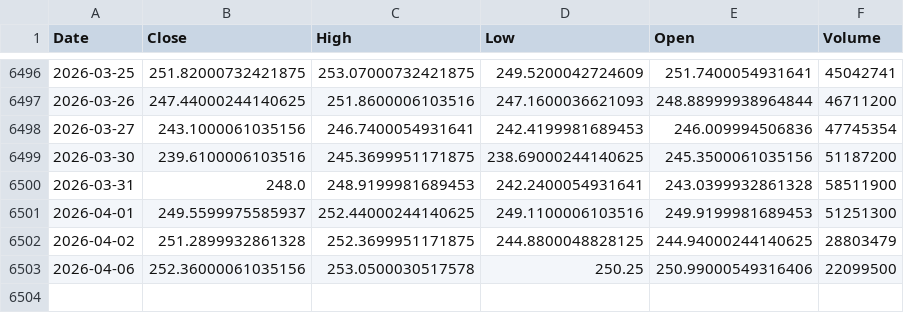
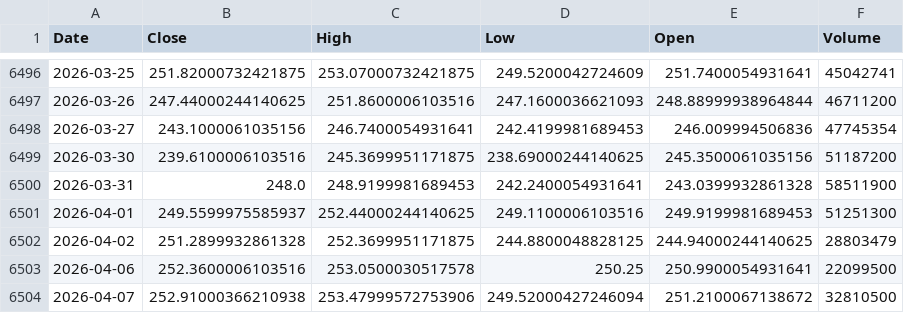
Before and after one commit to kittycapital/asset-forecast, a CSV file: data/raw/IWM.csv, drawn as a sheet; only a part is shown, gaps mark what is left out.

```diff
--- a/data/raw/IWM.csv
+++ b/data/raw/IWM.csv
@@ -6502,2 +6502,3 @@ Date,Close,High,Low,Open,Volume
 2026-04-02,251.2899932861328,252.3699951171875,244.8800048828125,244.94000244140625,28803479
-2026-04-06,252.36000061035156,253.0500030517578,250.25,250.99000549316406,22099500
+2026-04-06,252.3600006103516,253.0500030517578,250.25,250.9900054931641,22099500
+2026-04-07,252.91000366210938,253.47999572753906,249.52000427246094,251.2100067138672,32810500
```
Also changed, not shown: data/raw/EEM.csv, data/raw/EWY.csv, 44 other files.
